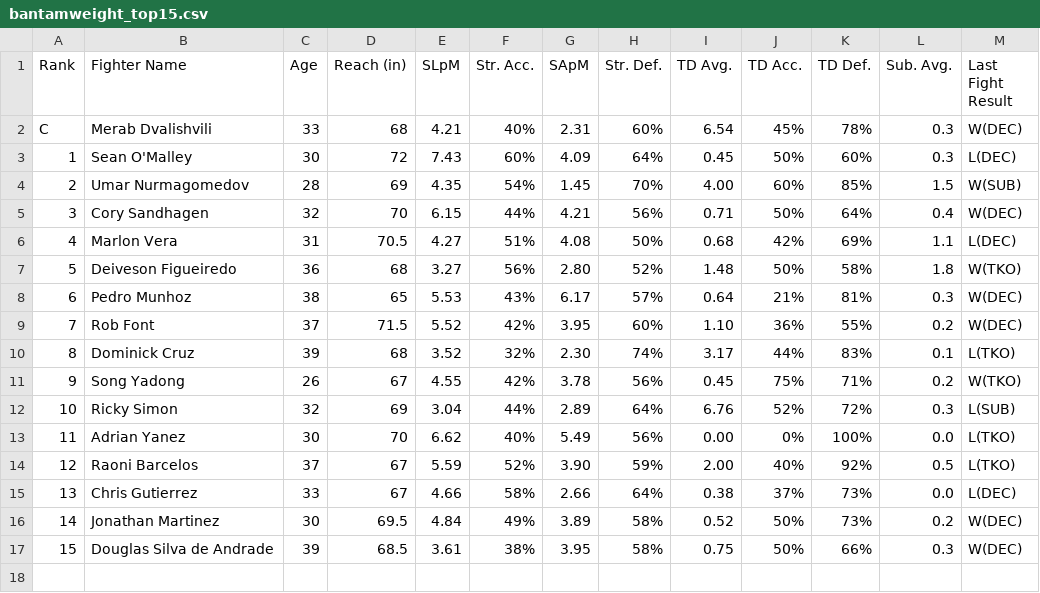
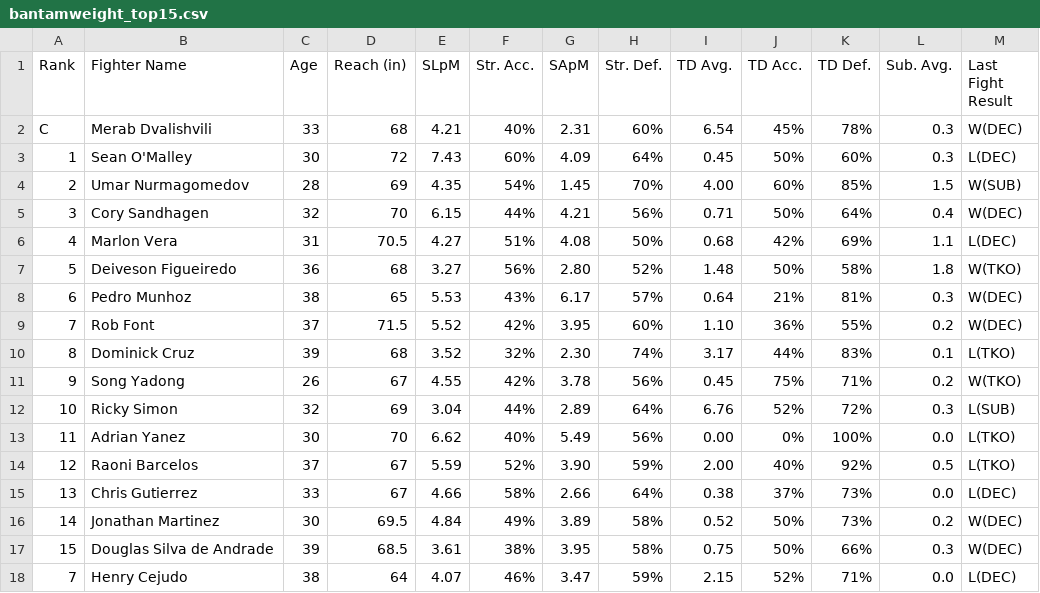
Before and after one commit to louisromeo1/UFC-Fight-Predictor, a CSV file: ufc_stats/bantamweight_top15.csv, drawn as a sheet; the diff names each change by its address in the sheet, - before the commit and + after, or states it on an @@ line.

```diff
--- a/ufc_stats/bantamweight_top15.csv
+++ b/ufc_stats/bantamweight_top15.csv
+row 18: 7 | Henry Cejudo | 38 | 64 | 4.07 | 46% | 3.47 | 59% | 2.15 | 52% | 71% | 0.0 | L(DEC)
```
Also changed, not shown: 1 other file.
